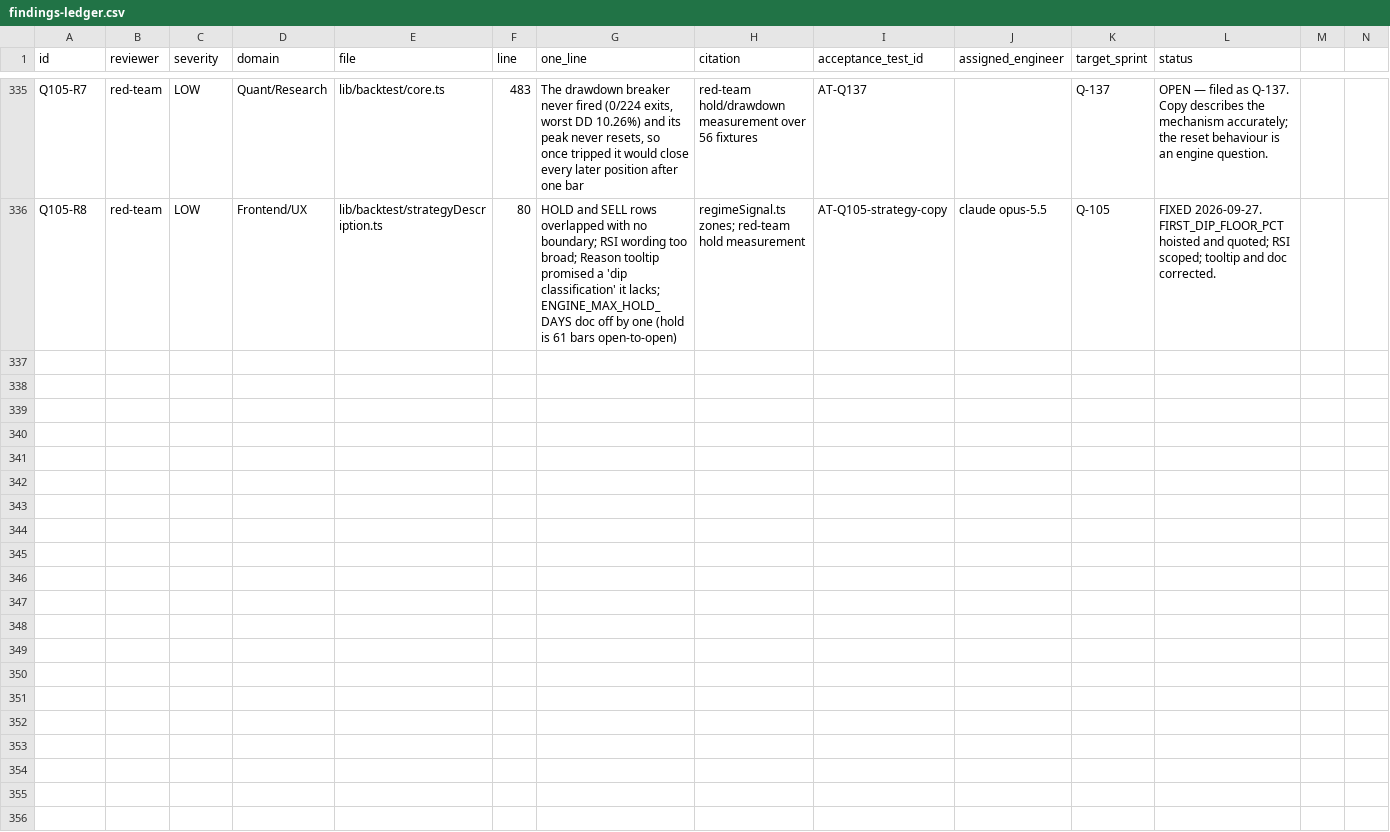
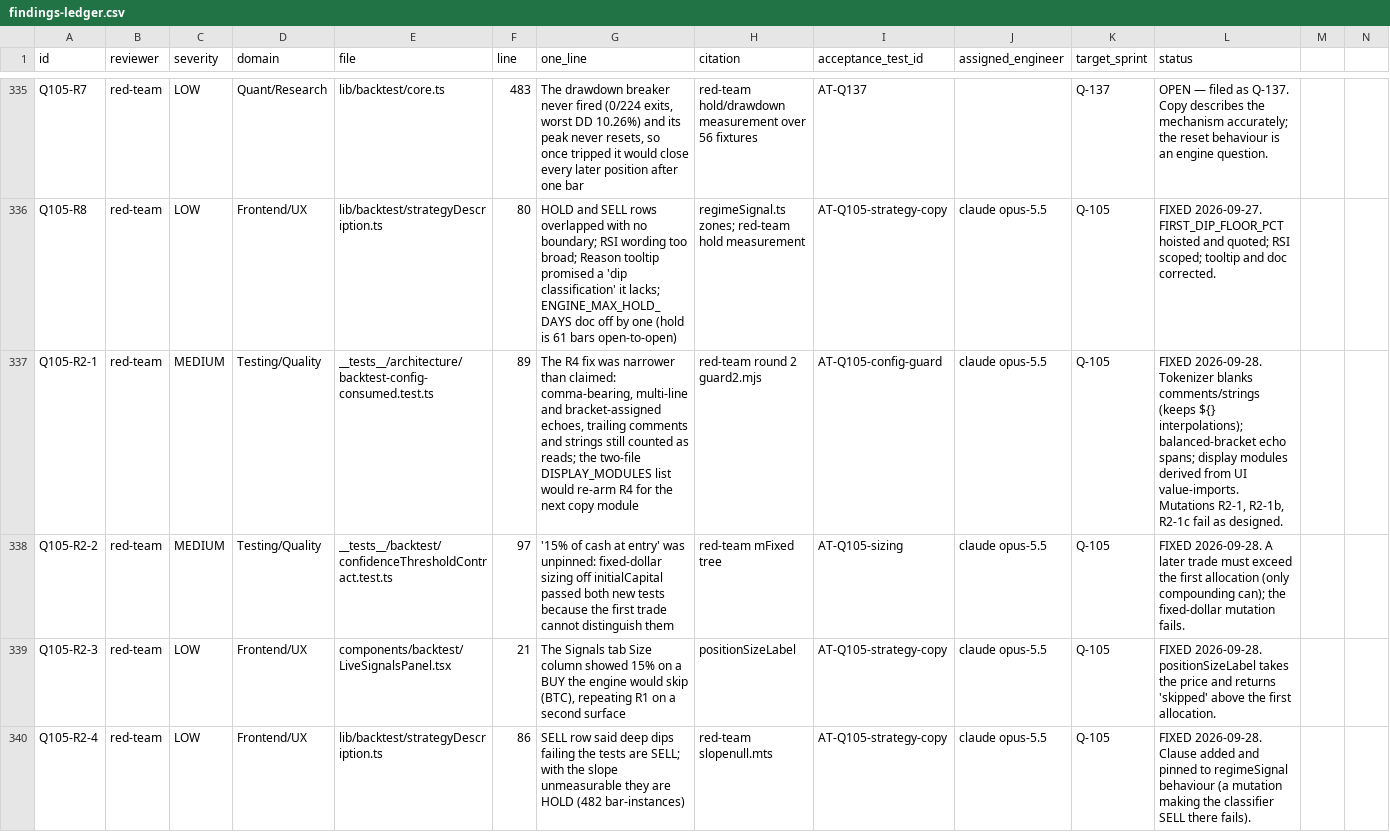
Before and after one commit to wanghaoheng123-boop/QUANTAN-sector-investment, a CSV file: reviews/findings-ledger.csv, drawn as a sheet; only a part is shown, gaps mark what is left out; rows hold the shown columns only; the diff covers the shown part only; the diff names each change by its address in the sheet, - before the commit and + after, or states it on an @@ line.

```diff
--- a/reviews/findings-ledger.csv
+++ b/reviews/findings-ledger.csv
+row 337: Q105-R2-1 | red-team | MEDIUM | Testing/Quality | __tests__/architecture/backtest-config-consumed.test.ts | 89 | The R4 fix was narrower than claimed: comma-bearing, multi-line and bracket-assigned echoes, trailing comments and strings still counted as reads; the two-file DISPLAY_MODULES list would re-arm R4 for the next copy module | red-team round 2 guard2.mjs | AT-Q105-config-guard | claude opus-5.5 | Q-105 | FIXED 2026-09-28. Tokenizer blanks comments/strings (keeps ${} interpolations); balanced-bracket echo spans; display modules derived from UI value-imports. Mutations R2-1, R2-1b, R2-1c fail as designed.
+row 338: Q105-R2-2 | red-team | MEDIUM | Testing/Quality | __tests__/backtest/confidenceThresholdContract.test.ts | 97 | '15% of cash at entry' was unpinned: fixed-dollar sizing off initialCapital passed both new tests because the first trade cannot distinguish them | red-team mFixed tree | AT-Q105-sizing | claude opus-5.5 | Q-105 | FIXED 2026-09-28. A later trade must exceed the first allocation (only compounding can); the fixed-dollar mutation fails.
+row 339: Q105-R2-3 | red-team | LOW | Frontend/UX | components/backtest/LiveSignalsPanel.tsx | 21 | The Signals tab Size column showed 15% on a BUY the engine would skip (BTC), repeating R1 on a second surface | positionSizeLabel | AT-Q105-strategy-copy | claude opus-5.5 | Q-105 | FIXED 2026-09-28. positionSizeLabel takes the price and returns 'skipped' above the first allocation.
+row 340: Q105-R2-4 | red-team | LOW | Frontend/UX | lib/backtest/strategyDescription.ts | 86 | SELL row said deep dips failing the tests are SELL; with the slope unmeasurable they are HOLD (482 bar-instances) | red-team slopenull.mts | AT-Q105-strategy-copy | claude opus-5.5 | Q-105 | FIXED 2026-09-28. Clause added and pinned to regimeSignal behaviour (a mutation making the classifier SELL there fails).
```
Also changed, not shown: 3 added rows elsewhere in this file, 8 other files.
